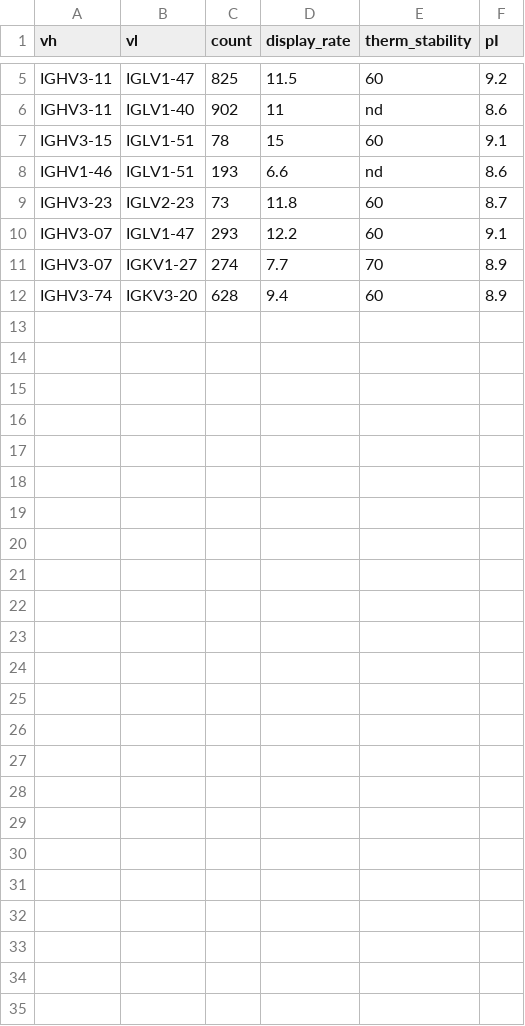
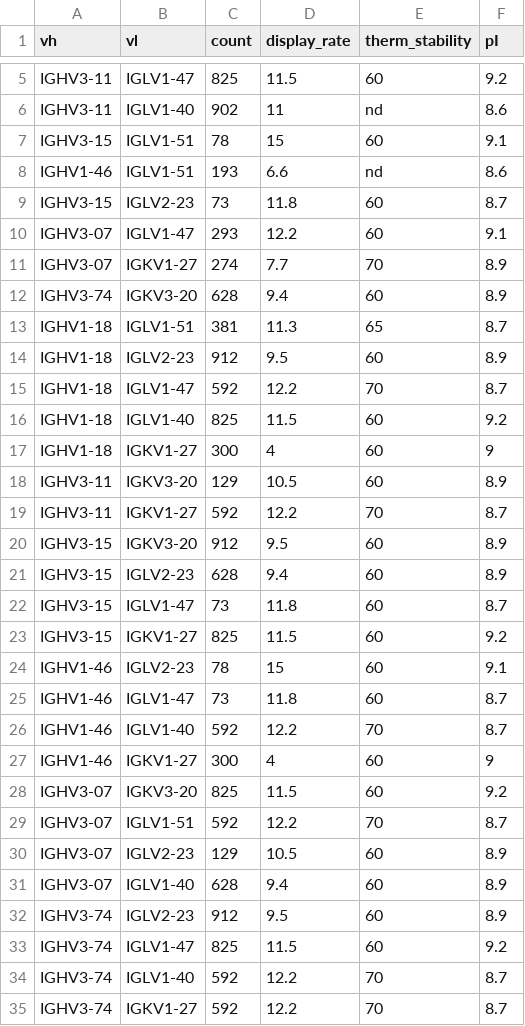
Before and after one commit to abonomi-evqlv/heatmap-example-d3, a CSV file: heatmap_synth_data.csv, drawn as a sheet; only a part is shown, gaps mark what is left out.

Commit message:
Update heatmap_synth_data.csv

```diff
--- a/heatmap_synth_data.csv
+++ b/heatmap_synth_data.csv
@@ -8,3 +8,3 @@ IGHV3-15,IGLV1-51,78,15,60,9.1
 IGHV1-46,IGLV1-51,193,6.6,nd,8.6
-IGHV3-23,IGLV2-23,73,11.8,60,8.7
+IGHV3-15,IGLV2-23,73,11.8,60,8.7
 IGHV3-07,IGLV1-47,293,12.2,60,9.1
@@ -12 +12,24 @@ IGHV3-07,IGKV1-27,274,7.7,70,8.9
 IGHV3-74,IGKV3-20,628,9.4,60,8.9
+IGHV1-18,IGLV1-51,381,11.3,65,8.7
+IGHV1-18,IGLV2-23,912,9.5,60,8.9
+IGHV1-18,IGLV1-47,592,12.2,70,8.7
+IGHV1-18,IGLV1-40,825,11.5,60,9.2
+IGHV1-18,IGKV1-27,300,4,60,9
+IGHV3-11,IGKV3-20,129,10.5,60,8.9
+IGHV3-11,IGKV1-27,592,12.2,70,8.7
+IGHV3-15,IGKV3-20,912,9.5,60,8.9
+IGHV3-15,IGLV2-23,628,9.4,60,8.9
+IGHV3-15,IGLV1-47,73,11.8,60,8.7
+IGHV3-15,IGKV1-27,825,11.5,60,9.2
+IGHV1-46,IGLV2-23,78,15,60,9.1
+IGHV1-46,IGLV1-47,73,11.8,60,8.7
+IGHV1-46,IGLV1-40,592,12.2,70,8.7
+IGHV1-46,IGKV1-27,300,4,60,9
+IGHV3-07,IGKV3-20,825,11.5,60,9.2
+IGHV3-07,IGLV1-51,592,12.2,70,8.7
+IGHV3-07,IGLV2-23,129,10.5,60,8.9
+IGHV3-07,IGLV1-40,628,9.4,60,8.9
+IGHV3-74,IGLV2-23,912,9.5,60,8.9
+IGHV3-74,IGLV1-47,825,11.5,60,9.2
+IGHV3-74,IGLV1-40,592,12.2,70,8.7
+IGHV3-74,IGKV1-27,592,12.2,70,8.7
```
